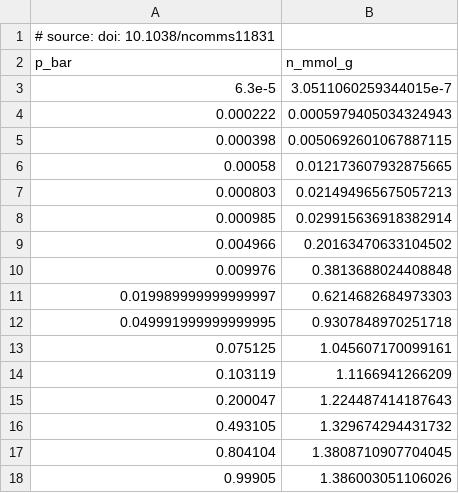
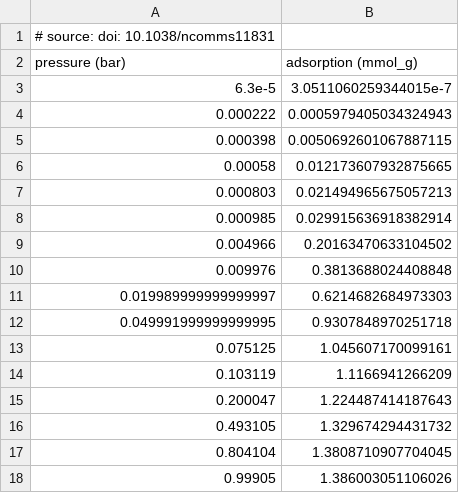
Before and after one commit to SimonEnsemble/intro_to_data_science_fall_2022, a CSV file: data/Xe_in_SBMOF-1.csv, drawn as a sheet; removed rows and columns are numbered as before the commit, all else as after; the diff names each change by its address in the sheet, - before the commit and + after, or states it on an @@ line.

Commit message:
change col name

```diff
--- a/data/Xe_in_SBMOF-1.csv
+++ b/data/Xe_in_SBMOF-1.csv
-row 2: p_bar | n_mmol_g
+row 2: pressure (bar) | adsorption (mmol_g)
```
